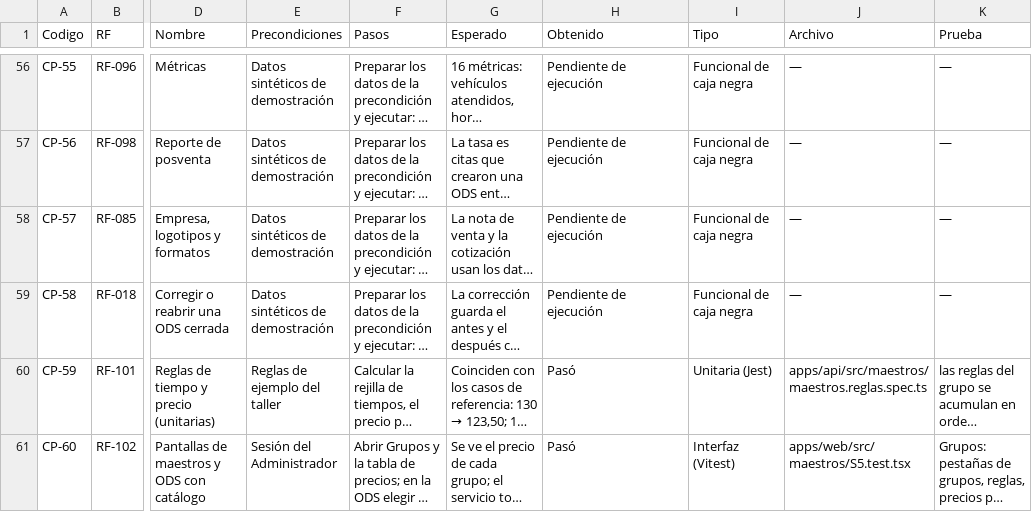
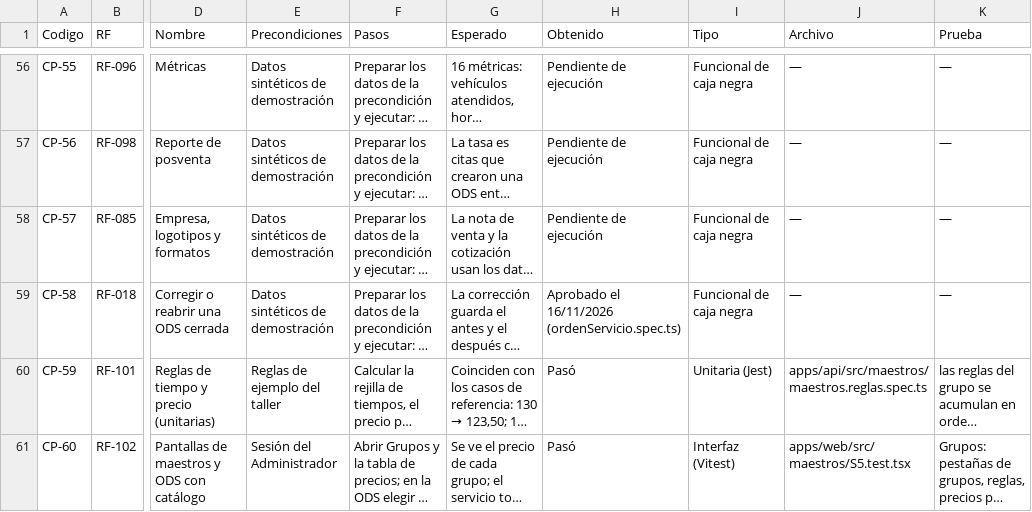
Before and after one commit to AlvaroMachaca05Dev/Tesis_Posventa, a CSV file: docs/requisitos/R82/CASOS_PRUEBA_R82.csv, drawn as a sheet; only a part is shown, gaps mark what is left out; long unchanged cells end in …; the diff names each change by its address in the sheet, - before the commit and + after, or states it on an @@ line.

Commit message:
feat(ods): solicitar y autorizar la corrección o reapertura de una ODS cerrada (RF-018) y pruebas del ajuste de inventario
- La ODS cerrada no se edita de forma ordinaria (RN-13); solicitud con motivo y autorización (DEC-103)
- Tabla SolicitudOds; bitácora y auditoría con el antes y el después
- Pruebas del ajuste de inventario por local (DEC-104)
- Diagramas DCL-001 y DMD-001 al día; RF-018 implementado en requisitos y trazabilidad
- Pruebas: API 171 y pantalla 76

```diff
--- a/docs/requisitos/R82/CASOS_PRUEBA_R82.csv
+++ b/docs/requisitos/R82/CASOS_PRUEBA_R82.csv
-H59 (Obtenido): Pendiente de ejecución
+H59 (Obtenido): Aprobado el 16/11/2026 (ordenServicio.spec.ts)
```
Also changed, not shown: docs/requisitos/R82/MATRIZ_TRAZABILIDAD_R82.csv, docs/requisitos/R82/REQUISITOS_R82.csv, 17 other files.
